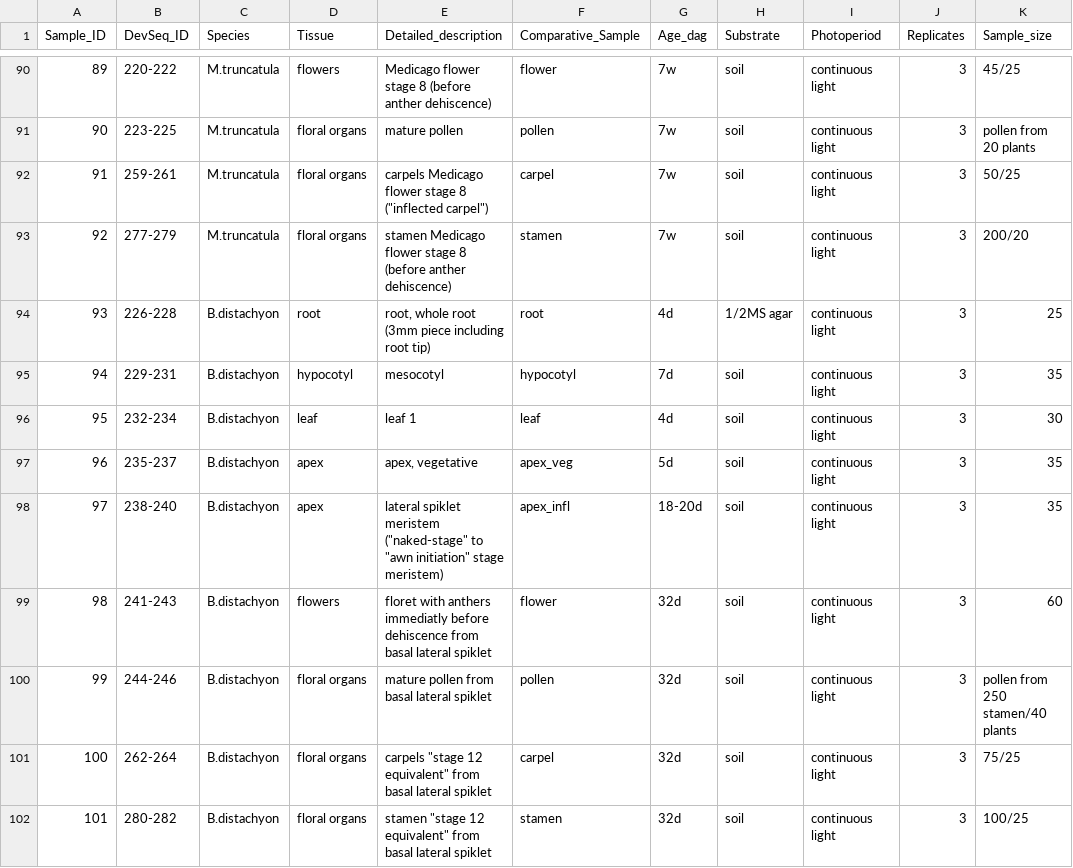
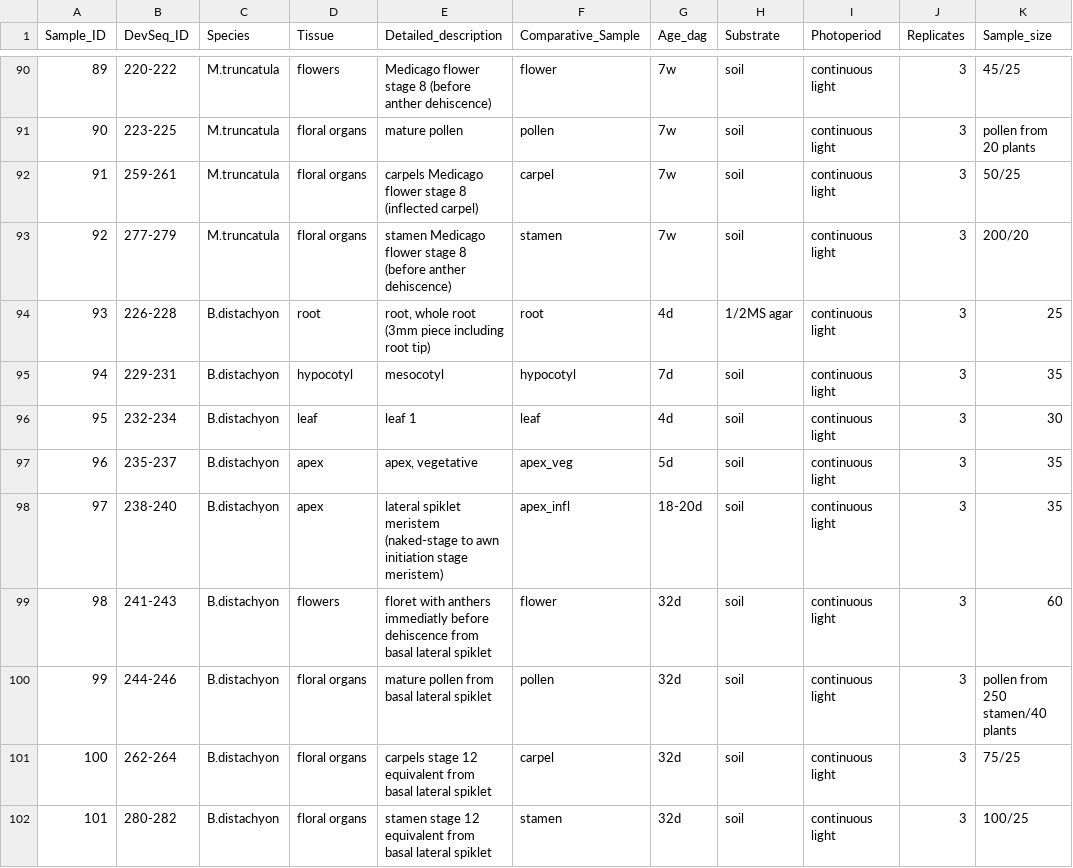
Before and after one commit to schustischuster/evoGE, a CSV file: exprGenes/data/Mapping_statistics/Plant samples for profiling_final_list.csv, drawn as a sheet; only a part is shown, gaps mark what is left out.

Commit message:
Update Plant samples for profiling_final_list.csv

```diff
--- a/exprGenes/data/Mapping_statistics/Plant samples for profiling_final_list.csv
+++ b/exprGenes/data/Mapping_statistics/Plant samples for profiling_final_list.csv
@@ -91,3 +91,3 @@ Sample_ID;DevSeq_ID;Species;Tissue;Detailed_description;Comparative_Sample;Age_d
 90;223-225;M.truncatula;floral organs;mature pollen;pollen;7w;soil;continuous light;3;pollen from 20 plants
-91;259-261;M.truncatula;floral organs;carpels Medicago flower stage 8 ("inflected carpel");carpel;7w;soil;continuous light;3;50/25
+91;259-261;M.truncatula;floral organs;carpels Medicago flower stage 8 (inflected carpel);carpel;7w;soil;continuous light;3;50/25
 92;277-279;M.truncatula;floral organs;stamen Medicago flower stage 8 (before anther dehiscence);stamen;7w;soil;continuous light;3;200/20
@@ -97,6 +97,6 @@ Sample_ID;DevSeq_ID;Species;Tissue;Detailed_description;Comparative_Sample;Age_d
 96;235-237;B.distachyon;apex;apex, vegetative;apex_veg;5d;soil;continuous light;3;35
-97;238-240;B.distachyon;apex;lateral spiklet meristem ("naked-stage" to "awn initiation" stage meristem);apex_infl;18-20d;soil;continuous light;3;35
+97;238-240;B.distachyon;apex;lateral spiklet meristem (naked-stage to awn initiation stage meristem);apex_infl;18-20d;soil;continuous light;3;35
 98;241-243;B.distachyon;flowers;floret with anthers immediatly before dehiscence from basal lateral spiklet;flower;32d;soil;continuous light;3;60
 99;244-246;B.distachyon;floral organs;mature pollen from basal lateral spiklet;pollen;32d;soil;continuous light;3;pollen from 250 stamen/40 plants
-100;262-264;B.distachyon;floral organs;carpels "stage 12 equivalent" from basal lateral spiklet;carpel;32d;soil;continuous light;3;75/25
-101;280-282;B.distachyon;floral organs;stamen "stage 12 equivalent" from basal lateral spiklet;stamen;32d;soil;continuous light;3;100/25
+100;262-264;B.distachyon;floral organs;carpels stage 12 equivalent from basal lateral spiklet;carpel;32d;soil;continuous light;3;75/25
+101;280-282;B.distachyon;floral organs;stamen stage 12 equivalent from basal lateral spiklet;stamen;32d;soil;continuous light;3;100/25
```
